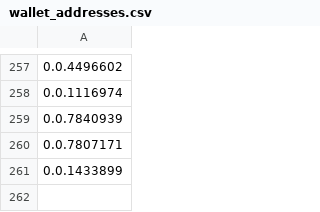
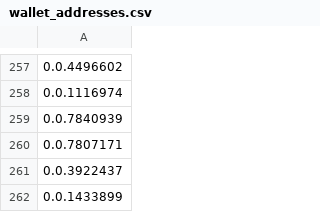
Before and after one commit to SirioFinance/DAO-Whitelist, a CSV file: wallet_addresses.csv, drawn as a sheet; only a part is shown, gaps mark what is left out; the diff names each change by its address in the sheet, - before the commit and + after, or states it on an @@ line.

Commit message:
Update wallet_addresses.csv

```diff
--- a/wallet_addresses.csv
+++ b/wallet_addresses.csv
+row 261: 0.0.3922437
```
